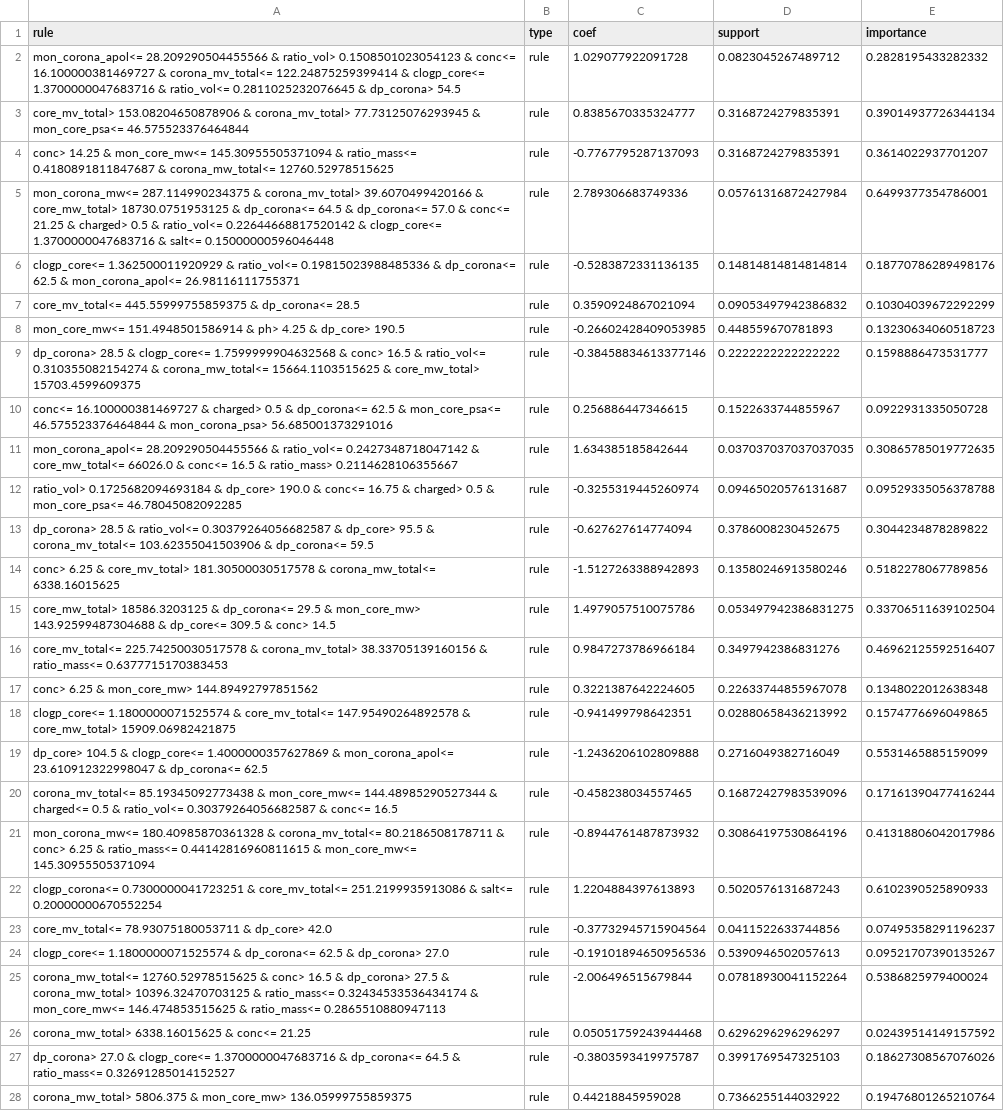
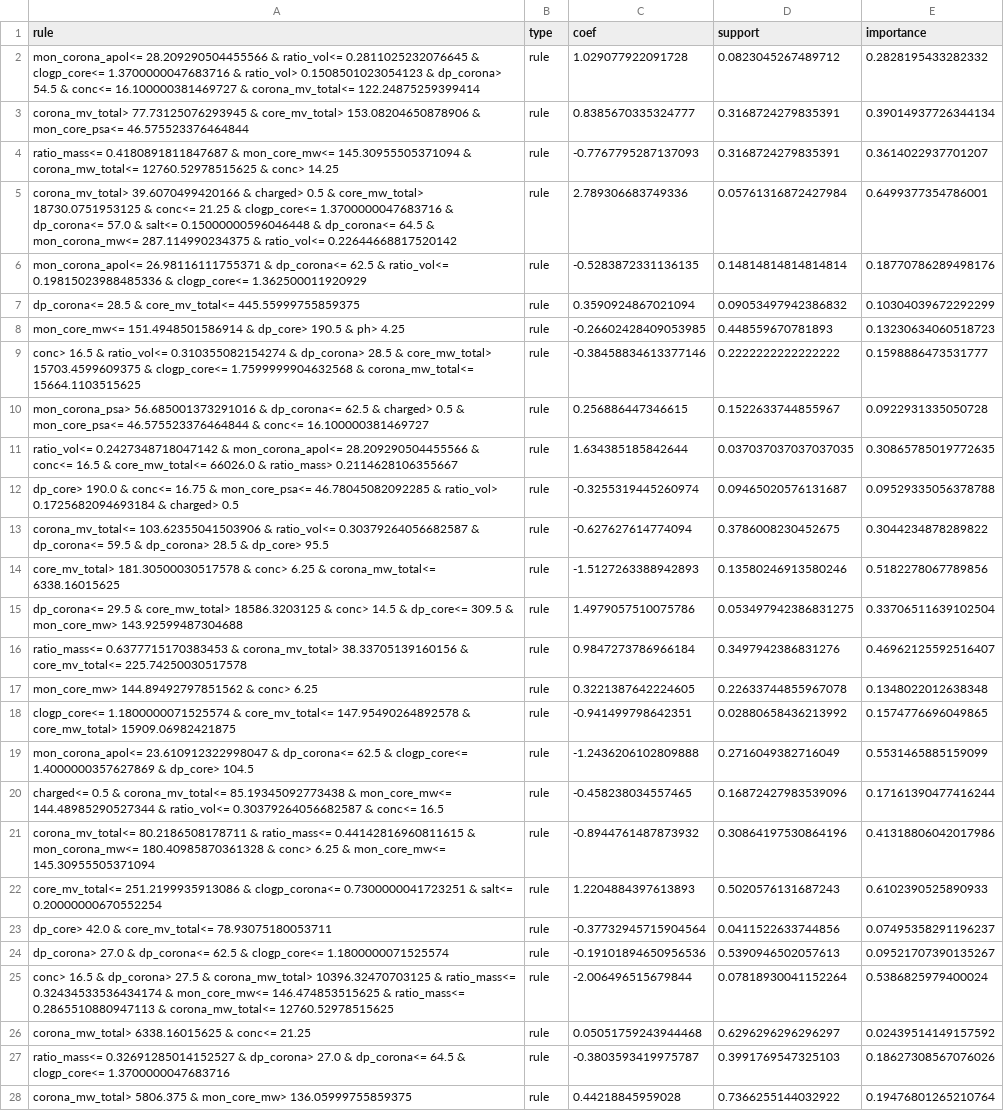
Before and after one commit to marioboley/PISA_ML, a CSV file: Rules/Individual_Phase/Interpolation/23p_sphere.csv, drawn as a sheet; only a part is shown; the diff covers the shown part only; the diff names each change by its address in the sheet, - before the commit and + after, or states it on an @@ line.

```diff
--- a/Rules/Individual_Phase/Interpolation/23p_sphere.csv
+++ b/Rules/Individual_Phase/Interpolation/23p_sphere.csv
-A2 (rule): …28.209290504455566 & ratio_vol> 0.1508501023054123 & conc<= 16.100000381469727 & corona_mv_total<= 122.24875259399414 & clogp_core<= 1.3700000047683716 & ratio_vol<= 0.2811025232076645 & dp_corona> 54.5
+A2 (rule): …28.209290504455566 & ratio_vol<= 0.2811025232076645 & clogp_core<= 1.3700000047683716 & ratio_vol> 0.1508501023054123 & dp_corona> 54.5 & conc<= 16.100000381469727 & corona_mv_total<= 122.24875259399414
-A3 (rule): core_mv_total> 153.08204650878906 & corona_mv_total> 77.73125076293945 & mon_core_psa<=…
+A3 (rule): corona_mv_total> 77.73125076293945 & core_mv_total> 153.08204650878906 & mon_core_psa<=…
-A4 (rule): conc> 14.25 & mon_core_mw<= 145.30955505371094 & ratio_mass<= 0.4180891811847687 & corona_mw_total<= 12760.52978515625
+A4 (rule): ratio_mass<= 0.4180891811847687 & mon_core_mw<= 145.30955505371094 & corona_mw_total<= 12760.52978515625 & conc> 14.25
-A5 (rule): mon_corona_mw<= 287.114990234375 & corona_mv_total> 39.6070499420166 & core_mw_total> 18730.0751953125 & dp_corona<= 64.5 & dp_corona<= 57.0 & conc<= 21.25 & charged> 0.5 & ratio_vol<= 0.22644668817520142 & clogp_core<= 1.3700000047683716 & salt<= 0.15000000596046448
+A5 (rule): corona_mv_total> 39.6070499420166 & charged> 0.5 & core_mw_total> 18730.0751953125 & conc<= 21.25 & clogp_core<= 1.3700000047683716 & dp_corona<= 57.0 & salt<= 0.15000000596046448 & dp_corona<= 64.5 & mon_corona_mw<= 287.114990234375 & ratio_vol<= 0.22644668817520142
-A6 (rule): clogp_core<= 1.362500011920929 & ratio_vol<= 0.19815023988485336 & dp_corona<= 62.5 & mon_corona_apol<= 26.98116111755371
+A6 (rule): mon_corona_apol<= 26.98116111755371 & dp_corona<= 62.5 & ratio_vol<= 0.19815023988485336 & clogp_core<= 1.362500011920929
-A7 (rule): core_mv_total<= 445.55999755859375 & dp_corona<= 28.5
+A7 (rule): dp_corona<= 28.5 & core_mv_total<= 445.55999755859375
-A8 (rule): …151.4948501586914 & ph> 4.25 & dp_core> 190.5
+A8 (rule): …151.4948501586914 & dp_core> 190.5 & ph> 4.25
-A9 (rule): dp_corona> 28.5 & clogp_core<= 1.7599999904632568 & conc> 16.5 & ratio_vol<= 0.310355082154274 & corona_mw_total<= 15664.1103515625 & core_mw_total> 15703.4599609375
+A9 (rule): conc> 16.5 & ratio_vol<= 0.310355082154274 & dp_corona> 28.5 & core_mw_total> 15703.4599609375 & clogp_core<= 1.7599999904632568 & corona_mw_total<= 15664.1103515625
-A10 (rule): conc<= 16.100000381469727 & charged> 0.5 & dp_corona<= 62.5 & mon_core_psa<= 46.575523376464844 & mon_corona_psa> 56.685001373291016
+A10 (rule): mon_corona_psa> 56.685001373291016 & dp_corona<= 62.5 & charged> 0.5 & mon_core_psa<= 46.575523376464844 & conc<= 16.100000381469727
-A11 (rule): mon_corona_apol<= 28.209290504455566 & ratio_vol<= 0.2427348718047142 & core_mw_total<= 66026.0 & conc<= 16.5 & ratio_mass>…
+A11 (rule): ratio_vol<= 0.2427348718047142 & mon_corona_apol<= 28.209290504455566 & conc<= 16.5 & core_mw_total<= 66026.0 & ratio_mass>…
-A12 (rule): ratio_vol> 0.1725682094693184 & dp_core> 190.0 & conc<= 16.75 & charged> 0.5 & mon_core_psa<= 46.78045082092285
+A12 (rule): dp_core> 190.0 & conc<= 16.75 & mon_core_psa<= 46.78045082092285 & ratio_vol> 0.1725682094693184 & charged> 0.5
-A13 (rule): dp_corona> 28.5 & ratio_vol<= 0.30379264056682587 & dp_core> 95.5 & corona_mv_total<= 103.62355041503906 & dp_corona<= 59.5
+A13 (rule): corona_mv_total<= 103.62355041503906 & ratio_vol<= 0.30379264056682587 & dp_corona<= 59.5 & dp_corona> 28.5 & dp_core> 95.5
-A14 (rule): conc> 6.25 & core_mv_total> 181.30500030517578 & corona_mw_total<=…
+A14 (rule): core_mv_total> 181.30500030517578 & conc> 6.25 & corona_mw_total<=…
-A15 (rule): core_mw_total> 18586.3203125 & dp_corona<= 29.5 & mon_core_mw> 143.92599487304688 & dp_core<= 309.5 & conc> 14.5
+A15 (rule): dp_corona<= 29.5 & core_mw_total> 18586.3203125 & conc> 14.5 & dp_core<= 309.5 & mon_core_mw> 143.92599487304688
-A16 (rule): core_mv_total<= 225.74250030517578 & corona_mv_total> 38.33705139160156 & ratio_mass<= 0.6377715170383453
+A16 (rule): ratio_mass<= 0.6377715170383453 & corona_mv_total> 38.33705139160156 & core_mv_total<= 225.74250030517578
-A17 (rule): conc> 6.25 & mon_core_mw> 144.89492797851562
+A17 (rule): mon_core_mw> 144.89492797851562 & conc> 6.25
-A19 (rule): dp_core> 104.5 & clogp_core<= 1.4000000357627869 & mon_corona_apol<= 23.610912322998047 & dp_corona<= 62.5
+A19 (rule): mon_corona_apol<= 23.610912322998047 & dp_corona<= 62.5 & clogp_core<= 1.4000000357627869 & dp_core> 104.5
-A20 (rule): corona_mv_total<= 85.19345092773438 & mon_core_mw<= 144.48985290527344 & charged<= 0.5 & ratio_vol<=…
+A20 (rule): charged<= 0.5 & corona_mv_total<= 85.19345092773438 & mon_core_mw<= 144.48985290527344 & ratio_vol<=…
-A21 (rule): mon_corona_mw<= 180.40985870361328 & corona_mv_total<= 80.2186508178711 & conc> 6.25 & ratio_mass<= 0.44142816960811615 & mon_core_mw<=…
+A21 (rule): corona_mv_total<= 80.2186508178711 & ratio_mass<= 0.44142816960811615 & mon_corona_mw<= 180.40985870361328 & conc> 6.25 & mon_core_mw<=…
-A22 (rule): clogp_corona<= 0.7300000041723251 & core_mv_total<= 251.2199935913086 & salt<=…
+A22 (rule): core_mv_total<= 251.2199935913086 & clogp_corona<= 0.7300000041723251 & salt<=…
-A23 (rule): core_mv_total<= 78.93075180053711 & dp_core> 42.0
+A23 (rule): dp_core> 42.0 & core_mv_total<= 78.93075180053711
-A24 (rule): clogp_core<= 1.1800000071525574 & dp_corona<= 62.5 & dp_corona> 27.0
+A24 (rule): dp_corona> 27.0 & dp_corona<= 62.5 & clogp_core<= 1.1800000071525574
-A25 (rule): corona_mw_total<= 12760.52978515625 & conc> 16.5 & dp_corona> 27.5 & corona_mw_total> 10396.32470703125 & ratio_mass<= 0.32434533536434174 & mon_core_mw<= 146.474853515625 & ratio_mass<= 0.2865510880947113
+A25 (rule): conc> 16.5 & dp_corona> 27.5 & corona_mw_total> 10396.32470703125 & ratio_mass<= 0.32434533536434174 & mon_core_mw<= 146.474853515625 & ratio_mass<= 0.2865510880947113 & corona_mw_total<= 12760.52978515625
-A27 (rule): dp_corona> 27.0 & clogp_core<= 1.3700000047683716 & dp_corona<= 64.5 & ratio_mass<= 0.32691285014152527
+A27 (rule): ratio_mass<= 0.32691285014152527 & dp_corona> 27.0 & dp_corona<= 64.5 & clogp_core<= 1.3700000047683716
```
Also changed, not shown: 43 edited cells elsewhere in this file, Rules/Individual_Phase/Interpolation/23p_vesicle.csv, Rules/Individual_Phase/Interpolation/23p_worm.csv, 17 other files.
